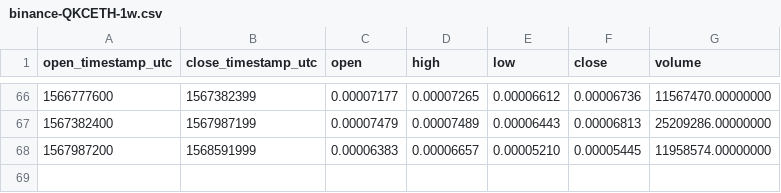
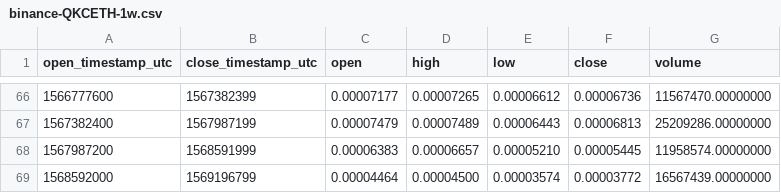
Before and after one commit to cryptobigbro/binance-QKCETH, a CSV file: binance-QKCETH-1w.csv, drawn as a sheet; only a part is shown, gaps mark what is left out; the diff names each change by its address in the sheet, - before the commit and + after, or states it on an @@ line.

```diff
--- a/binance-QKCETH-1w.csv
+++ b/binance-QKCETH-1w.csv
+row 69: 1568592000 | 1569196799 | 0.00004464 | 0.00004500 | 0.00003574 | 0.00003772 | 16567439.00000000
```
Also changed, not shown: binance-QKCETH-1d.csv, binance-QKCETH-1h.csv.
